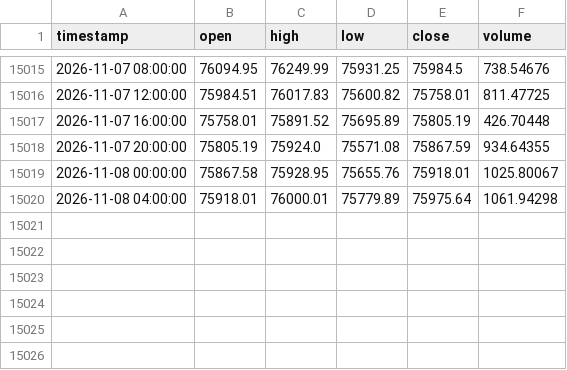
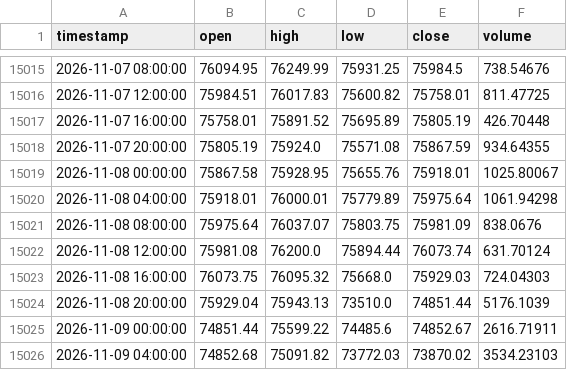
Before and after one commit to tpt309031/Elab, a CSV file: data/cache/BTCUSDT_4h.csv, drawn as a sheet; only a part is shown, gaps mark what is left out; the diff names each change by its address in the sheet, - before the commit and + after, or states it on an @@ line.

```diff
--- a/data/cache/BTCUSDT_4h.csv
+++ b/data/cache/BTCUSDT_4h.csv
+row 15021: 2026-11-08 08:00:00 | 75975.64 | 76037.07 | 75803.75 | 75981.09 | 838.0676
+row 15022: 2026-11-08 12:00:00 | 75981.08 | 76200.0 | 75894.44 | 76073.74 | 631.70124
+row 15023: 2026-11-08 16:00:00 | 76073.75 | 76095.32 | 75668.0 | 75929.03 | 724.04303
+row 15024: 2026-11-08 20:00:00 | 75929.04 | 75943.13 | 73510.0 | 74851.44 | 5176.1039
+row 15025: 2026-11-09 00:00:00 | 74851.44 | 75599.22 | 74485.6 | 74852.67 | 2616.71911
+row 15026: 2026-11-09 04:00:00 | 74852.68 | 75091.82 | 73772.03 | 73870.02 | 3534.23103
```
Also changed, not shown: data/cache/BTCUSDT_1d.csv, data/cache/binance_spot_volume_1d.csv, 7 other files.
